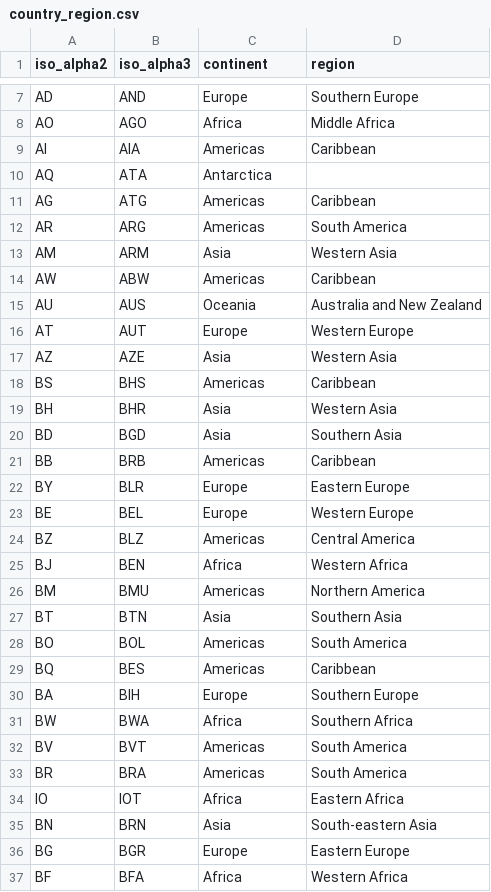
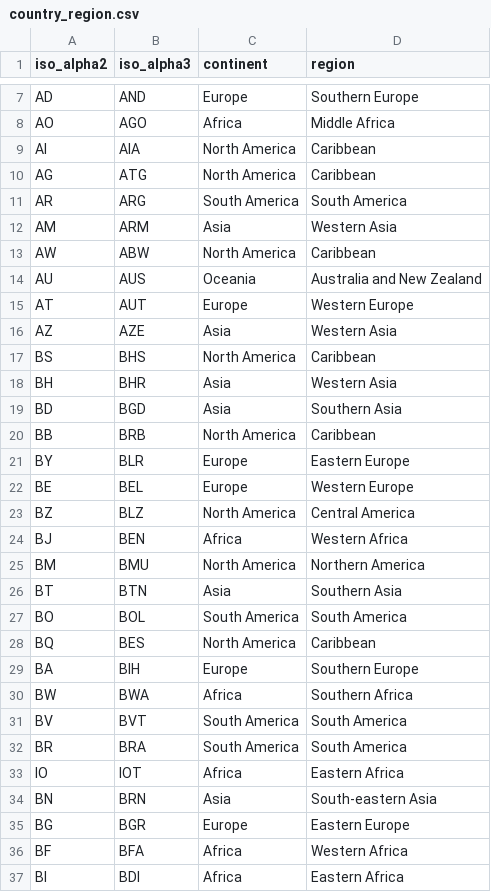
Before and after one commit to TylerMG2/geoguessrpractice, a CSV file: helpers/attributes/country_region.csv, drawn as a sheet; only a part is shown, gaps mark what is left out; the shorter side is filled out with more unchanged rows; the diff covers the shown part only.

Commit message:
Remapped dataset generate and file format

```diff
--- a/helpers/attributes/country_region.csv
+++ b/helpers/attributes/country_region.csv
@@ -8,8 +8,7 @@ AD,AND,Europe,Southern Europe
 AO,AGO,Africa,Middle Africa
-AI,AIA,Americas,Caribbean
-AQ,ATA,Antarctica,
-AG,ATG,Americas,Caribbean
-AR,ARG,Americas,South America
+AI,AIA,North America,Caribbean
+AG,ATG,North America,Caribbean
+AR,ARG,South America,South America
 AM,ARM,Asia,Western Asia
-AW,ABW,Americas,Caribbean
+AW,ABW,North America,Caribbean
 AU,AUS,Oceania,Australia and New Zealand
@@ -17,18 +16,18 @@ AT,AUT,Europe,Western Europe
 AZ,AZE,Asia,Western Asia
-BS,BHS,Americas,Caribbean
+BS,BHS,North America,Caribbean
 BH,BHR,Asia,Western Asia
 BD,BGD,Asia,Southern Asia
-BB,BRB,Americas,Caribbean
+BB,BRB,North America,Caribbean
 BY,BLR,Europe,Eastern Europe
 BE,BEL,Europe,Western Europe
-BZ,BLZ,Americas,Central America
+BZ,BLZ,North America,Central America
 BJ,BEN,Africa,Western Africa
-BM,BMU,Americas,Northern America
+BM,BMU,North America,Northern America
 BT,BTN,Asia,Southern Asia
-BO,BOL,Americas,South America
-BQ,BES,Americas,Caribbean
+BO,BOL,South America,South America
+BQ,BES,North America,Caribbean
 BA,BIH,Europe,Southern Europe
 BW,BWA,Africa,Southern Africa
-BV,BVT,Americas,South America
-BR,BRA,Americas,South America
+BV,BVT,South America,South America
+BR,BRA,South America,South America
 IO,IOT,Africa,Eastern Africa
```
Also changed, not shown: 1 removed row and 57 edited cells elsewhere in this file, helpers/attributes/country_coverage.csv, helpers/attributes/country_driving_sides.csv, 28 other files.
